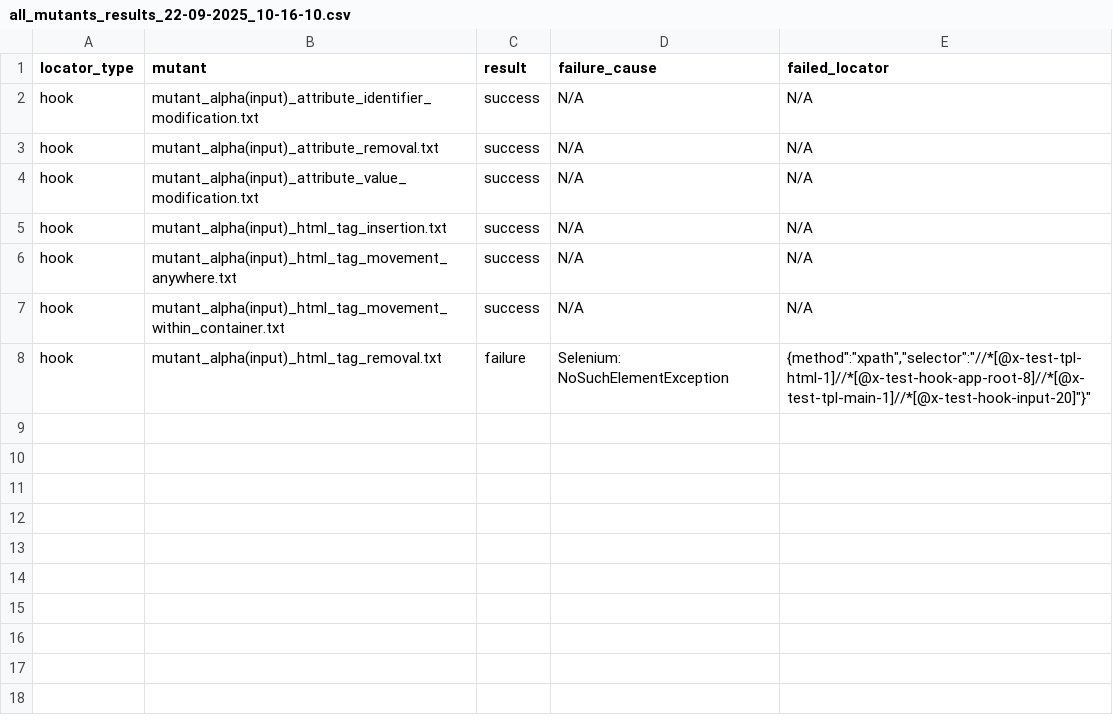
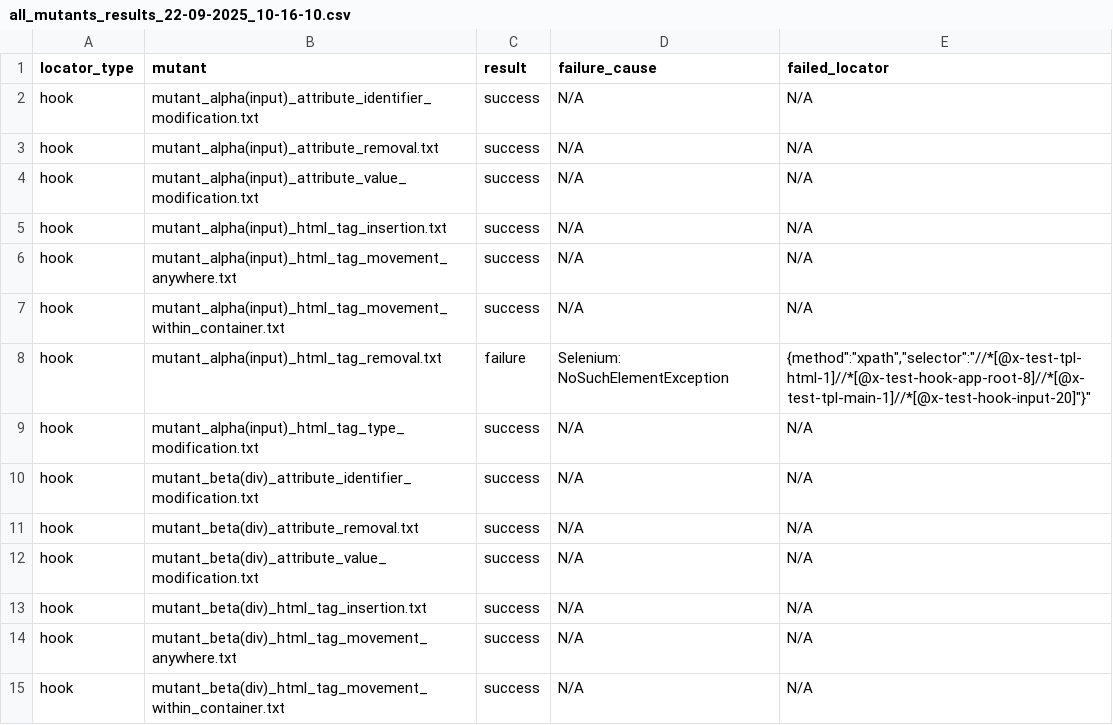
Before and after one commit to ImKingEz/Tirocinio-aggiornato, a CSV file: output_csv_llm/all_mutants_results_22-09-2025_10-16-10.csv, drawn as a sheet.

```diff
--- a/output_csv_llm/all_mutants_results_22-09-2025_10-16-10.csv
+++ b/output_csv_llm/all_mutants_results_22-09-2025_10-16-10.csv
@@ -8 +8,8 @@ hook;mutant_alpha(input)_html_tag_movement_within_container.txt;success;"N/A";"N
 hook;mutant_alpha(input)_html_tag_removal.txt;failure;"Selenium: NoSuchElementException";"{"method":"xpath","selector":"//*[@x-test-tpl-html-1]//*[@x-test-hook-app-root-8]//*[@x-test-tpl-main-1]//*[@x-test-hook-input-20]"}"
+hook;mutant_alpha(input)_html_tag_type_modification.txt;success;"N/A";"N/A"
+hook;mutant_beta(div)_attribute_identifier_modification.txt;success;"N/A";"N/A"
+hook;mutant_beta(div)_attribute_removal.txt;success;"N/A";"N/A"
+hook;mutant_beta(div)_attribute_value_modification.txt;success;"N/A";"N/A"
+hook;mutant_beta(div)_html_tag_insertion.txt;success;"N/A";"N/A"
+hook;mutant_beta(div)_html_tag_movement_anywhere.txt;success;"N/A";"N/A"
+hook;mutant_beta(div)_html_tag_movement_within_container.txt;success;"N/A";"N/A"
```
Also changed, not shown: 11 other files.
